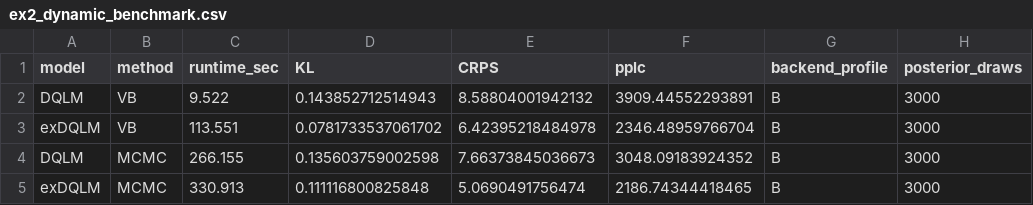
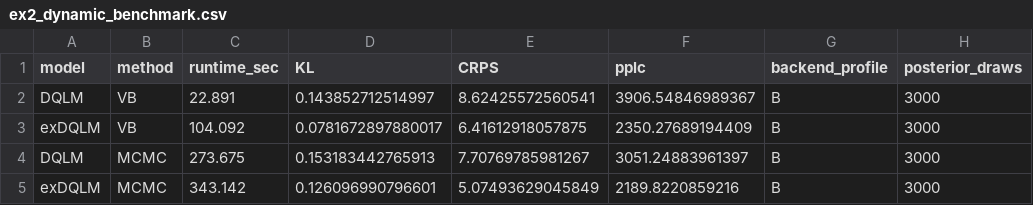
Before and after one commit to AntonioAPDL/exdqlm---Article, a CSV file: analysis/manuscript/outputs/tables/ex2_dynamic_benchmark.csv, drawn as a sheet; only a part is shown; the diff names each change by its address in the sheet, - before the commit and + after, or states it on an @@ line.

```diff
--- a/analysis/manuscript/outputs/tables/ex2_dynamic_benchmark.csv
+++ b/analysis/manuscript/outputs/tables/ex2_dynamic_benchmark.csv
-C2 (runtime_sec): 9.522
+C2 (runtime_sec): 22.891
-D2 (KL): 0.143852712514943
+D2 (KL): 0.143852712514997
-E2 (CRPS): 8.58804001942132
+E2 (CRPS): 8.62425572560541
-F2 (pplc): 3909.44552293891
+F2 (pplc): 3906.54846989367
-C3 (runtime_sec): 113.551
+C3 (runtime_sec): 104.092
-D3 (KL): 0.0781733537061702
+D3 (KL): 0.0781672897880017
-E3 (CRPS): 6.42395218484978
+E3 (CRPS): 6.41612918057875
-F3 (pplc): 2346.48959766704
+F3 (pplc): 2350.27689194409
-C4 (runtime_sec): 266.155
+C4 (runtime_sec): 273.675
-D4 (KL): 0.135603759002598
+D4 (KL): 0.153183442765913
-E4 (CRPS): 7.66373845036673
+E4 (CRPS): 7.70769785981267
-F4 (pplc): 3048.09183924352
+F4 (pplc): 3051.24883961397
-C5 (runtime_sec): 330.913
+C5 (runtime_sec): 343.142
-D5 (KL): 0.111116800825848
+D5 (KL): 0.126096990796601
-E5 (CRPS): 5.0690491756474
+E5 (CRPS): 5.07493629045849
-F5 (pplc): 2186.74344418465
+F5 (pplc): 2189.8220859216
```
Also changed, not shown: analysis/manuscript/outputs/tables/benchmark_environment.csv, analysis/manuscript/outputs/tables/ex4_seed_screen_selection.csv, 49 other files.
